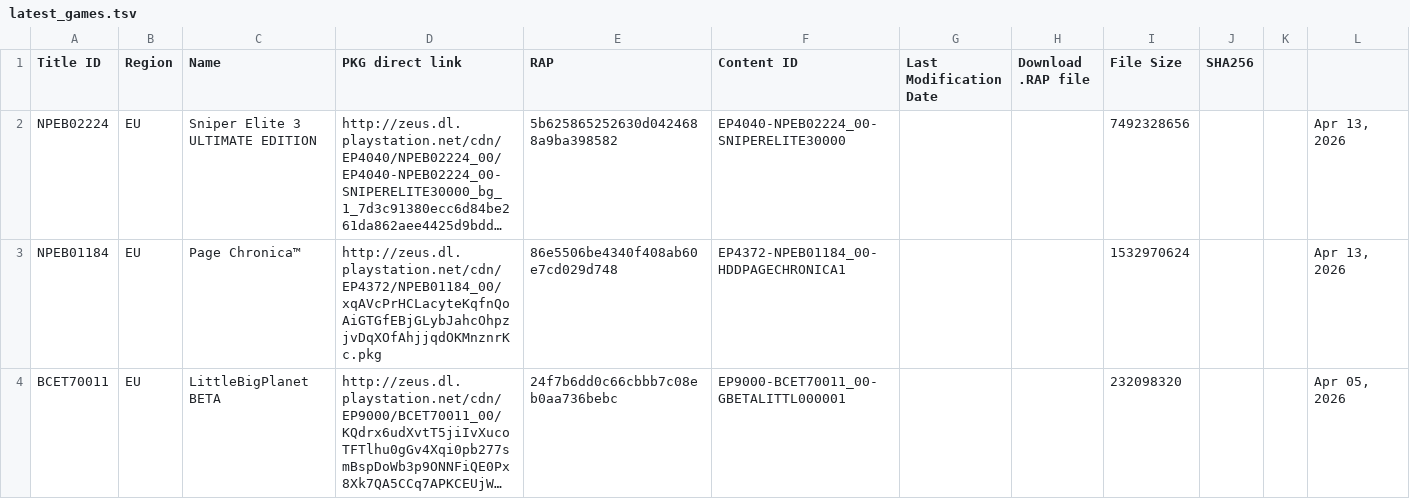
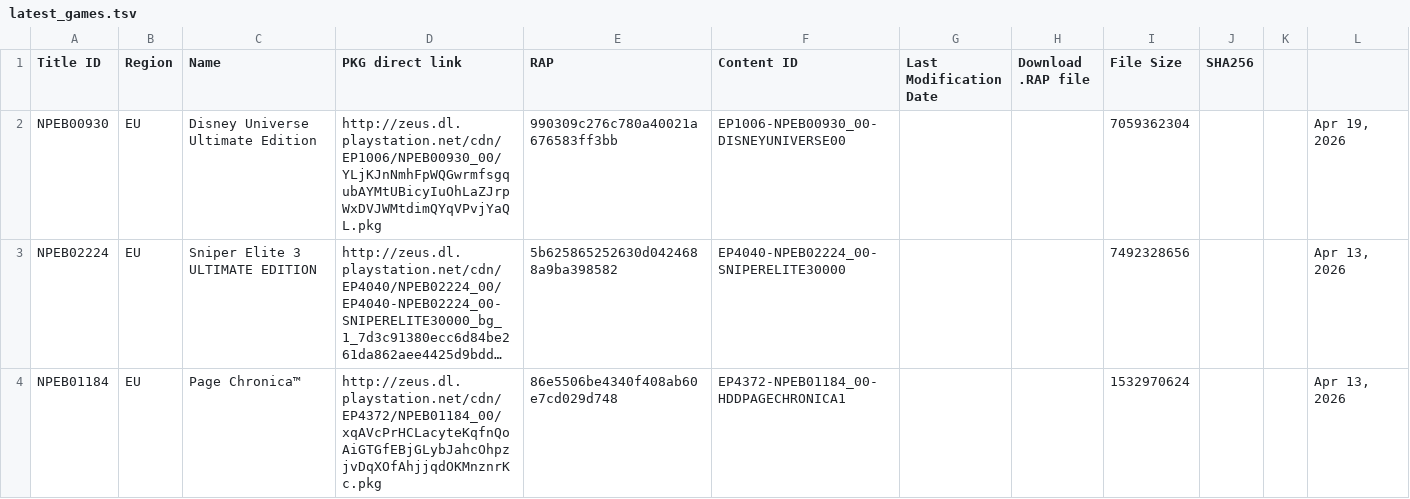
Before and after one commit to PS3-Pro/PSN-Content, a TSV file: resources/database/content/latest/latest_games.tsv, drawn as a sheet; only a part is shown; the shorter side is filled out with more unchanged rows; long unchanged cells end in …; the diff names each change by its address in the sheet, - before the commit and + after, or states it on an @@ line.

```diff
--- a/resources/database/content/latest/latest_games.tsv
+++ b/resources/database/content/latest/latest_games.tsv
+row 2: NPEB00930 | EU | Disney Universe Ultimate Edition | http://zeus.dl.playstation.net/cdn/EP1006/NPEB00930_00/YLjKJnNmhFpWQGwrmfsgqubAYMtUBicyIuOhLaZJrpWxDVJWMtdimQYqVPvjYaQL.pkg | 990309c276c780a40021a676583ff3bb | EP1006-NPEB00930_00-DISNEYUNIVERSE00 |  |  | 7059362304 |  |  | Apr 19, 2026
```
Also changed, not shown: resources/database/content/official/pending/games.tsv.
